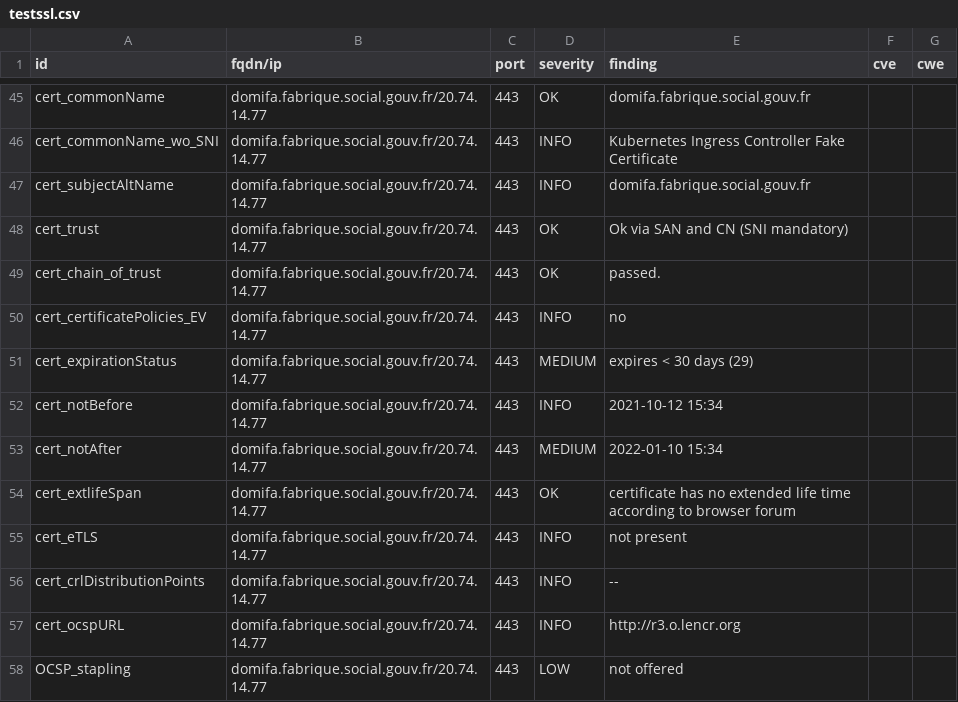
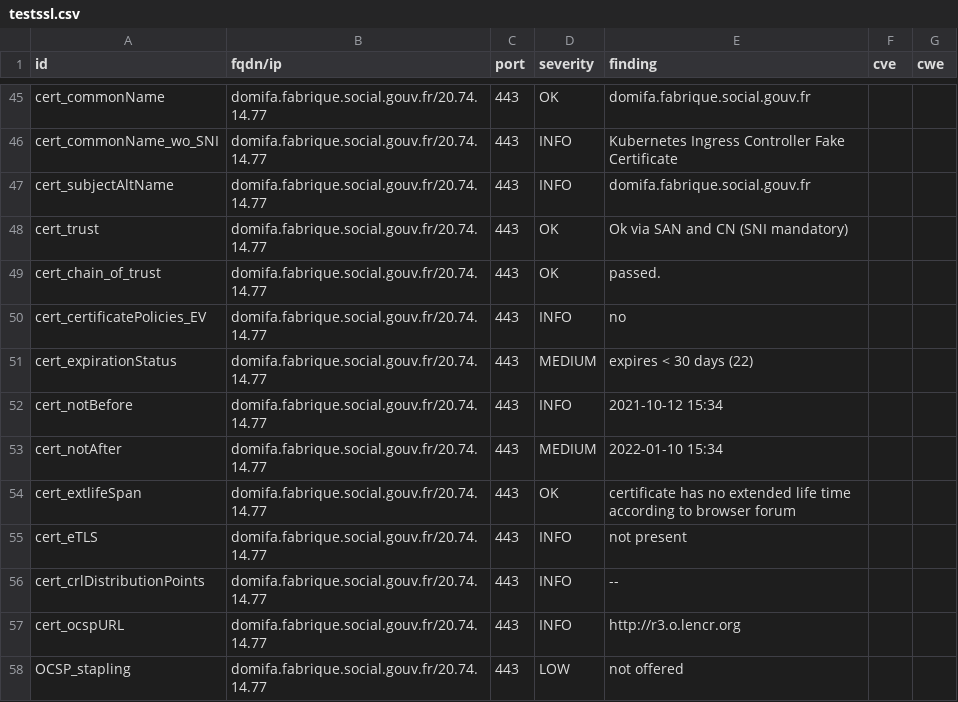
Before and after one commit to SocialGouv/dashlord-fabrique, a CSV file: results/aHR0cHM6Ly9kb21pZmEuZmFicmlxdWUuc29jaWFsLmdvdXYuZnI=/testssl.csv, drawn as a sheet; only a part is shown, gaps mark what is left out.

```diff
--- a/results/aHR0cHM6Ly9kb21pZmEuZmFicmlxdWUuc29jaWFsLmdvdXYuZnI=/testssl.csv
+++ b/results/aHR0cHM6Ly9kb21pZmEuZmFicmlxdWUuc29jaWFsLmdvdXYuZnI=/testssl.csv
@@ -50,3 +50,3 @@
 "cert_certificatePolicies_EV","domifa.fabrique.social.gouv.fr/20.74.14.77","443","INFO","no","",""
-"cert_expirationStatus","domifa.fabrique.social.gouv.fr/20.74.14.77","443","MEDIUM","expires < 30 days (29)","",""
+"cert_expirationStatus","domifa.fabrique.social.gouv.fr/20.74.14.77","443","MEDIUM","expires < 30 days (22)","",""
 "cert_notBefore","domifa.fabrique.social.gouv.fr/20.74.14.77","443","INFO","2021-10-12 15:34","",""
```
Also changed, not shown: 10 other files.
